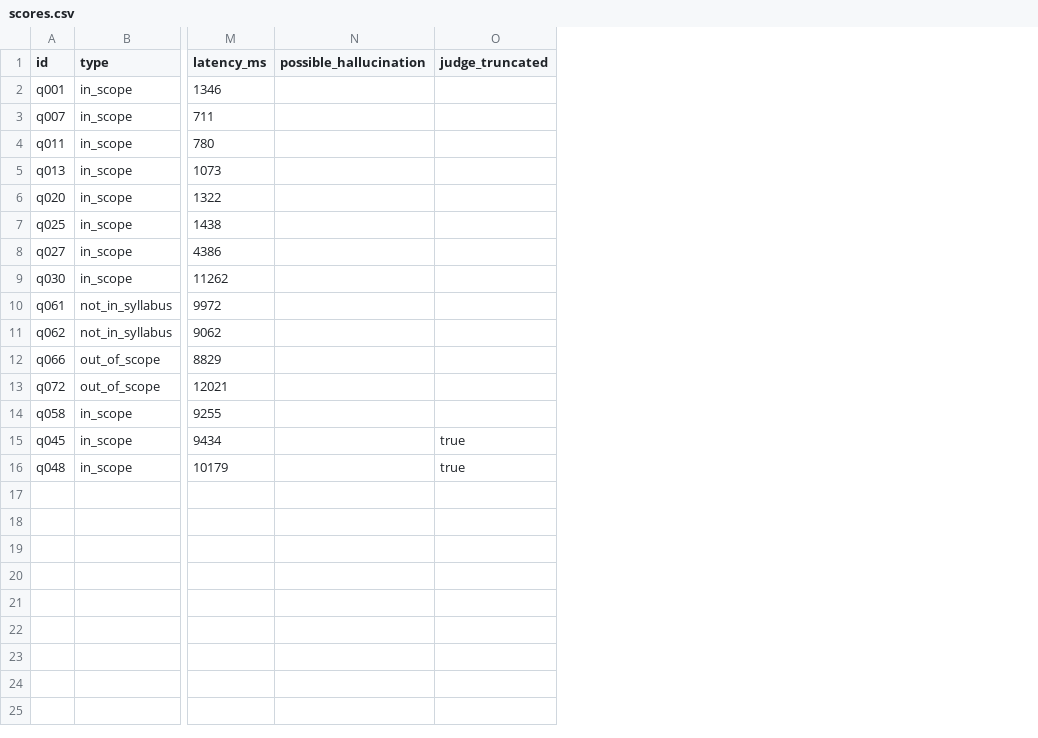
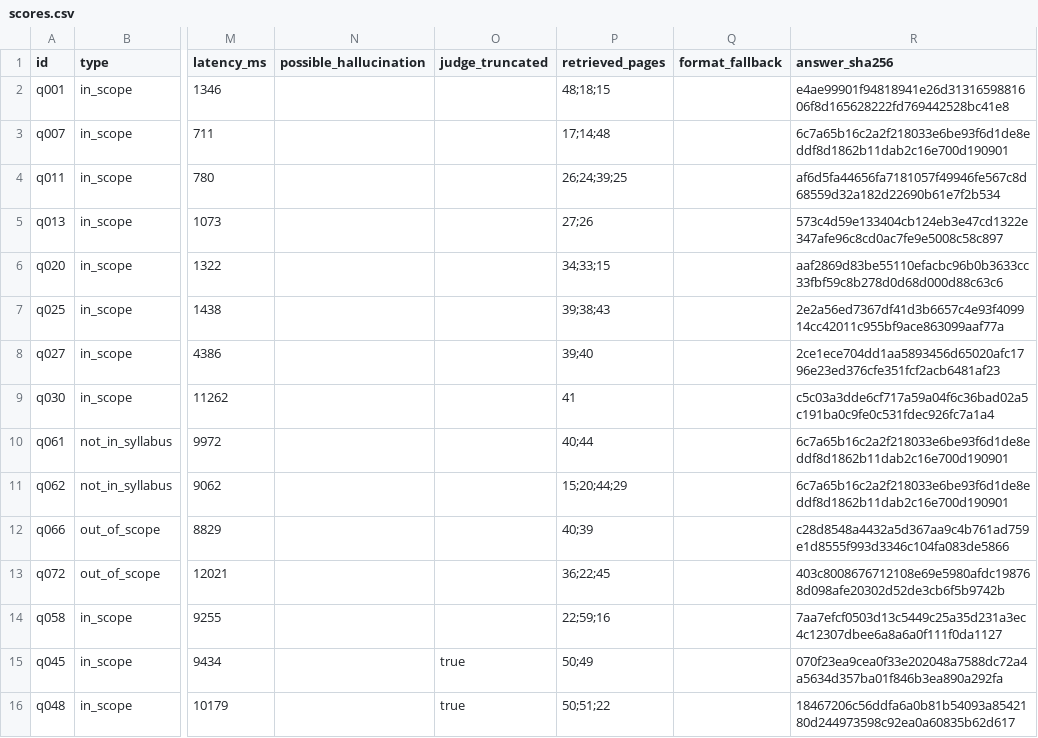
Before and after one commit to Yusuf-Hridoy/istqb-rag-eval, a CSV file: runs/pilot-1/scores.csv, drawn as a sheet; only a part is shown, gaps mark what is left out; the diff names each change by its address in the sheet, - before the commit and + after, or states it on an @@ line.

```diff
--- a/runs/pilot-1/scores.csv
+++ b/runs/pilot-1/scores.csv
+column P (retrieved_pages), rows 2-16: 48;18;15 | 17;14;48 | 26;24;39;25 | 27;26 | 34;33;15 | 39;38;43 | 39;40 | 41 | 40;44 | 15;20;44;29 | 40;39 | 36;22;45 | 22;59;16 | 50;49 | 50;51;22
+column Q (format_fallback), empty
+column R (answer_sha256), rows 2-16: e4ae99901f94818941e26d3131659881606f8d165628222fd769442528bc41e8 | 6c7a65b16c2a2f218033e6be93f6d1de8eddf8d1862b11dab2c16e700d190901 | af6d5fa44656fa7181057f49946fe567c8d68559d32a182d22690b61e7f2b534 | 573c4d59e133404cb124eb3e47cd1322e347afe96c8cd0ac7fe9e5008c58c897 | aaf2869d83be55110efacbc96b0b3633cc33fbf59c8b278d0d68d000d88c63c6 | 2e2a56ed7367df41d3b6657c4e93f409914cc42011c955bf9ace863099aaf77a | 2ce1ece704dd1aa5893456d65020afc1796e23ed376cfe351fcf2acb6481af23 | c5c03a3dde6cf717a59a04f6c36bad02a5c191ba0c9fe0c531fdec926fc7a1a4 | 6c7a65b16c2a2f218033e6be93f6d1de8eddf8d1862b11dab2c16e700d190901 | 6c7a65b16c2a2f218033e6be93f6d1de8eddf8d1862b11dab2c16e700d190901 | c28d8548a4432a5d367aa9c4b761ad759e1d8555f993d3346c104fa083de5866 | 403c8008676712108e69e5980afdc198768d098afe20302d52de3cb6f5b9742b | 7aa7efcf0503d13c5449c25a35d231a3ec4c12307dbee6a8a6a0f111f0da1127 | 070f23ea9cea0f33e202048a7588dc72a4a5634d357ba01f846b3ea890a292fa | 18467206c56ddfa6a0b81b54093a8542180d244973598c92ea0a60835b62d617
```
Also changed, not shown: runs/exp1-section-chunking/scores.csv, runs/exp2-structured-answers/scores.csv, 16 other files.
